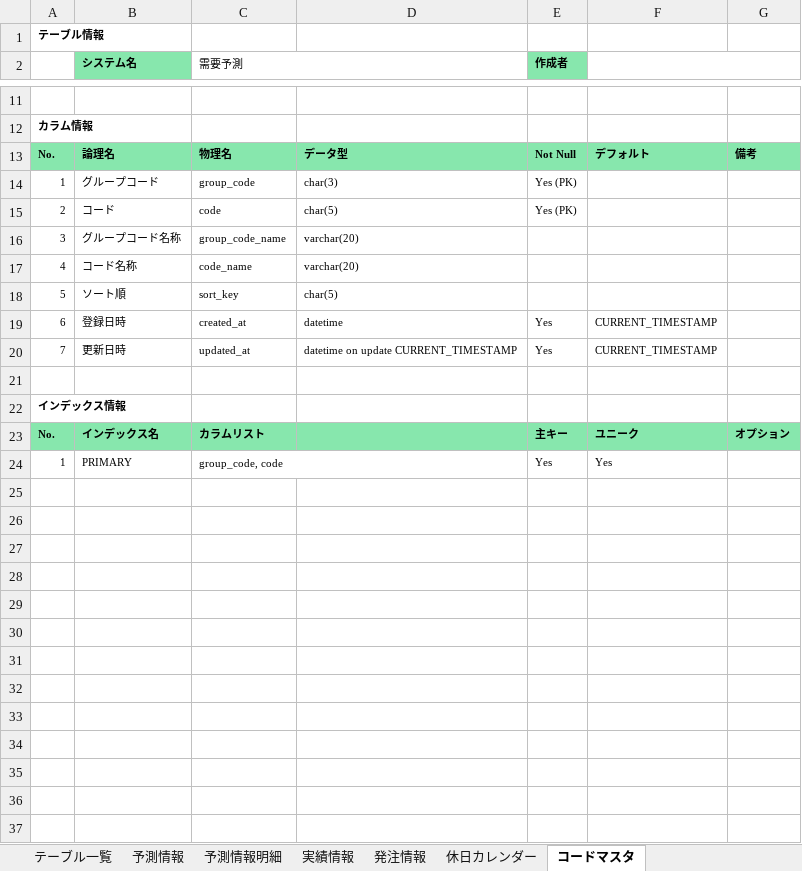
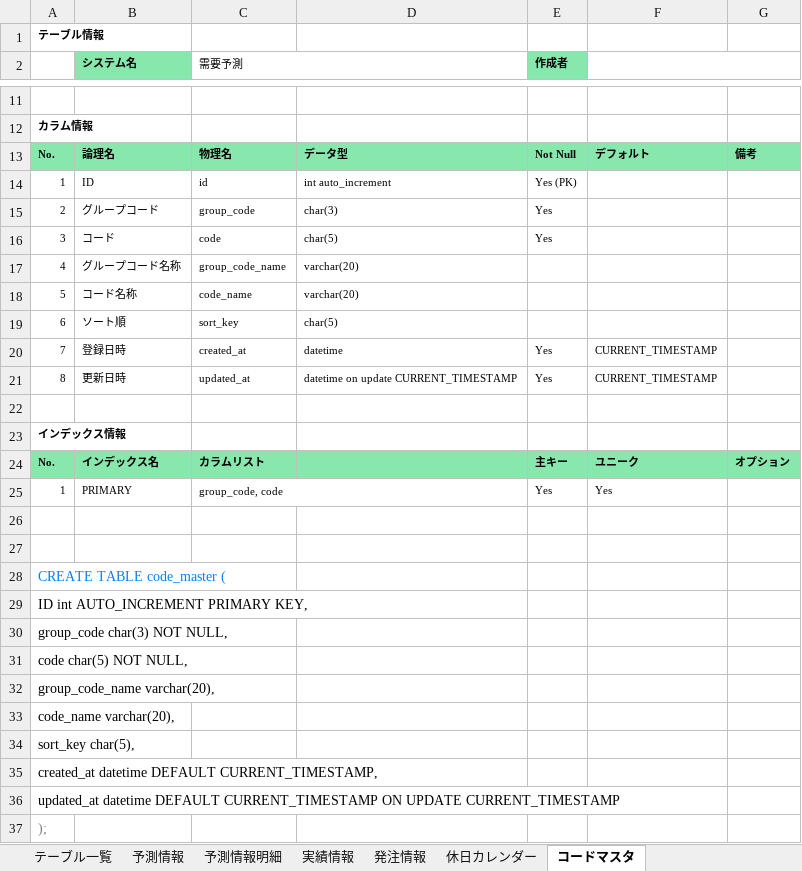
Before and after one commit to onigiri02/forecast-demand, an Excel workbook: doc/詳細設計/テーブル定義書.xlsx, sheet コードマスタ, drawn as a sheet; only a part is shown, gaps mark what is left out; values as stored, in another font and other column widths than the file's, no borders; addresses are those after the commit; the diff covers the shown part only; the diff names each change by its address in the sheet, - before the commit and + after, or states it on an @@ line.

```diff
--- a/doc/詳細設計/テーブル定義書.xlsx (sheet コードマスタ)
+++ b/doc/詳細設計/テーブル定義書.xlsx (sheet コードマスタ)
+row 14: 1 | ID | id | int auto_increment | Yes (PK)
-A15: 1
+A15: 2
-E15:E16 (作成者): Yes (PK)
+E15:E16 (作成者): Yes
-A16: 2
+A16: 3
-A17: 3
+A17: 4
-A18: 4
+A18: 5
-A19: 5
+A19: 6
-A20: 6
+A20: 7
-A21: 7
+A21: 8
+row 26: (empty)
+row 27: (empty)
+row 28: CREATE TABLE code_master (
+row 29: ID int AUTO_INCREMENT PRIMARY KEY,
+row 30: group_code char(3) NOT NULL,
+row 31: code char(5) NOT NULL,
+row 32: group_code_name varchar(20),
+row 33: code_name varchar(20),
+row 34: sort_key char(5),
+row 35: created_at datetime DEFAULT CURRENT_TIMESTAMP,
+row 36: updated_at datetime DEFAULT CURRENT_TIMESTAMP ON UPDATE CURRENT_TIMESTAMP
+row 37: );
```
Also changed, not shown: 1 edited cell elsewhere in this sheet, sheet 予測情報明細, sheet 発注情報, sheet 予測情報, sheet テーブル一覧, sheet 休日カレンダー, sheet 実績情報, doc/詳細設計/URL一覧.xlsx.
